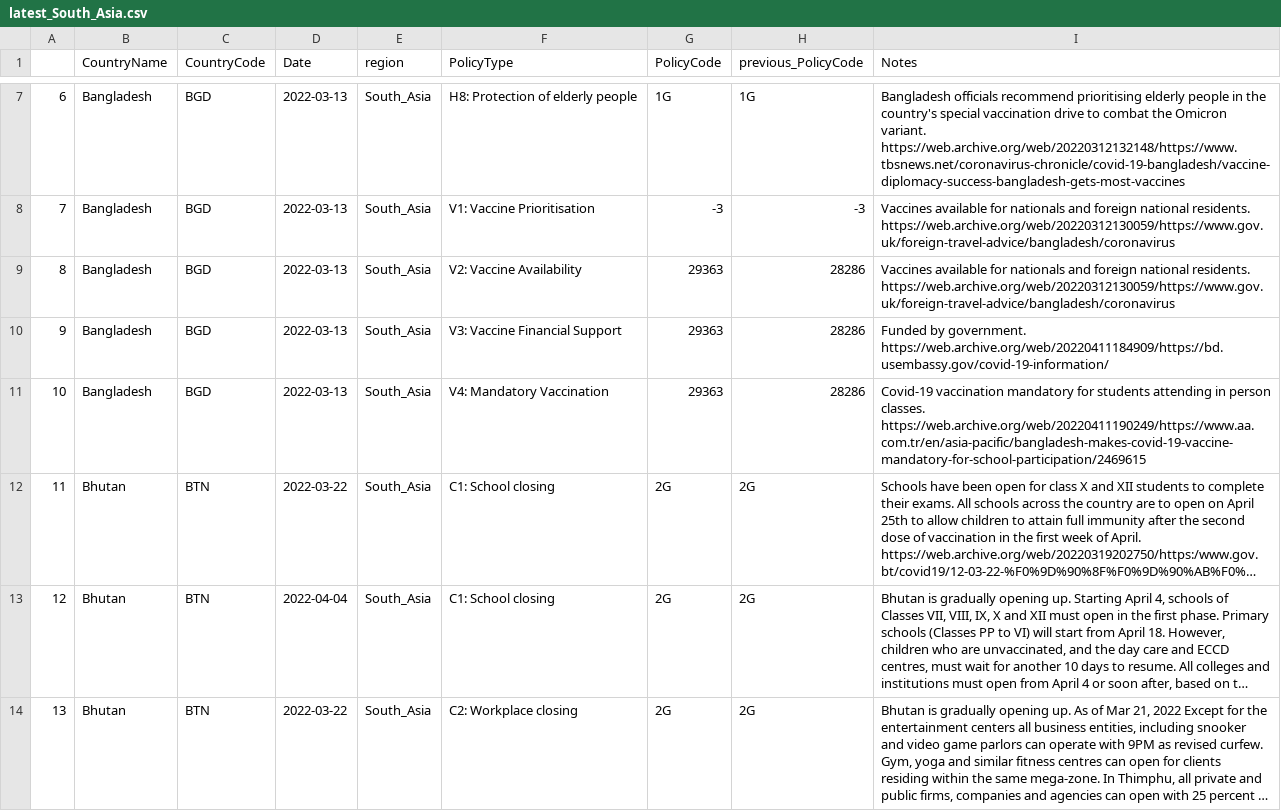
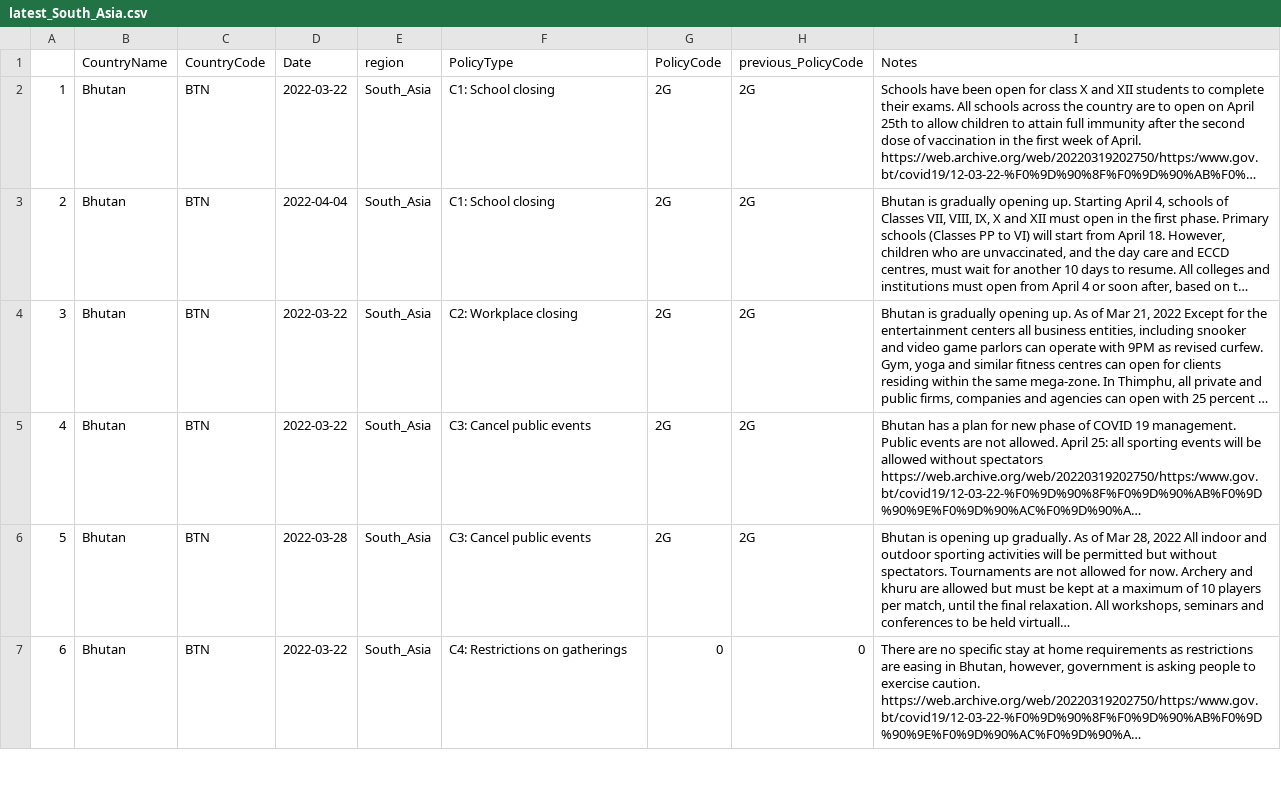
Before and after one commit to tatlowhelen/covid-policy-scratchpad, a CSV file: regional_changes/latest_South_Asia.csv, drawn as a sheet; only a part is shown, gaps mark what is left out; the shorter side is filled out with more unchanged rows; long unchanged cells end in …; removed rows and columns are numbered as before the commit, all else as after; the diff covers the shown part only; the diff names each change by its address in the sheet, - before the commit and + after, or states it on an @@ line.

```diff
--- a/regional_changes/latest_South_Asia.csv
+++ b/regional_changes/latest_South_Asia.csv
-row 7: 6 | Bangladesh | BGD | 2022-03-13 | South_Asia | H8: Protection of elderly people | 1G | 1G | Bangladesh officials recommend prioritising elderly people in the country's special vaccination drive to combat the Omicron variant. https://web.archive.org/web/20220312132148/https://www.tbsnews.net/coronavirus-chronicle/covid-19-bangladesh/vaccine-diplomacy-success-bangladesh-gets-most-vaccines
-row 8: 7 | Bangladesh | BGD | 2022-03-13 | South_Asia | V1: Vaccine Prioritisation | -3 | -3 | Vaccines available for nationals and foreign national residents. https://web.archive.org/web/20220312130059/https://www.gov.uk/foreign-travel-advice/bangladesh/coronavirus
-row 9: 8 | Bangladesh | BGD | 2022-03-13 | South_Asia | V2: Vaccine Availability | 29363 | 28286 | Vaccines available for nationals and foreign national residents. https://web.archive.org/web/20220312130059/https://www.gov.uk/foreign-travel-advice/bangladesh/coronavirus
-row 10: 9 | Bangladesh | BGD | 2022-03-13 | South_Asia | V3: Vaccine Financial Support | 29363 | 28286 | Funded by government. https://web.archive.org/web/20220411184909/https://bd.usembassy.gov/covid-19-information/
-row 11: 10 | Bangladesh | BGD | 2022-03-13 | South_Asia | V4: Mandatory Vaccination | 29363 | 28286 | Covid-19 vaccination mandatory for students attending in person classes. https://web.archive.org/web/20220411190249/https://www.aa.com.tr/en/asia-pacific/bangladesh-makes-covid-19-vaccine-mandatory-for-school-participation/2469615
@@ column A renumbered from row 2 down @@
```
Also changed, not shown: 5 removed rows elsewhere in this file, regional_changes/latest_Europe_Central_Asia.csv, regional_changes/latest_North_America.csv, 13 other files.
